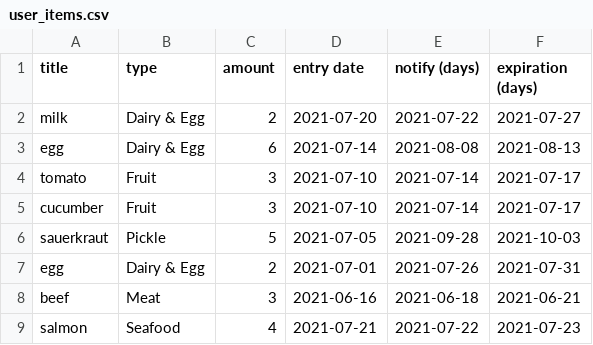
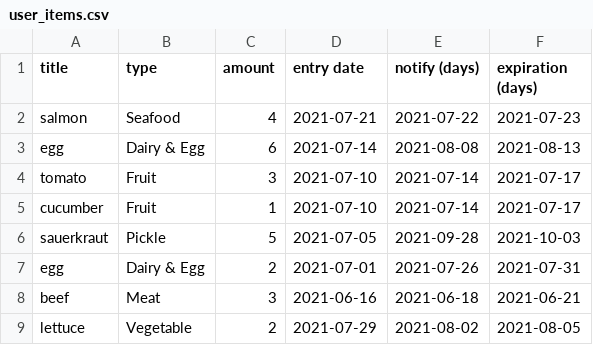
Before and after one commit to Pinanana/FoneFridge_HCI584, a CSV file: user_items.csv, drawn as a sheet.

Commit message:
run the code to check

```diff
--- a/user_items.csv
+++ b/user_items.csv
@@ -1,6 +1,6 @@
 title,type,amount,entry date,notify (days),expiration (days)
-milk,Dairy & Egg,2,2021-07-20,2021-07-22,2021-07-27
+salmon,Seafood,4,2021-07-21,2021-07-22,2021-07-23
 egg,Dairy & Egg,6,2021-07-14,2021-08-08,2021-08-13
 tomato,Fruit,3,2021-07-10,2021-07-14,2021-07-17
-cucumber,Fruit,3,2021-07-10,2021-07-14,2021-07-17
+cucumber,Fruit,1,2021-07-10,2021-07-14,2021-07-17
 sauerkraut,Pickle,5,2021-07-05,2021-09-28,2021-10-03
@@ -8,2 +8,2 @@ egg,Dairy & Egg,2,2021-07-01,2021-07-26,2021-07-31
 beef,Meat,3,2021-06-16,2021-06-18,2021-06-21
-salmon,Seafood,4,2021-07-21,2021-07-22,2021-07-23
+lettuce,Vegetable,2,2021-07-29,2021-08-02,2021-08-05
```
